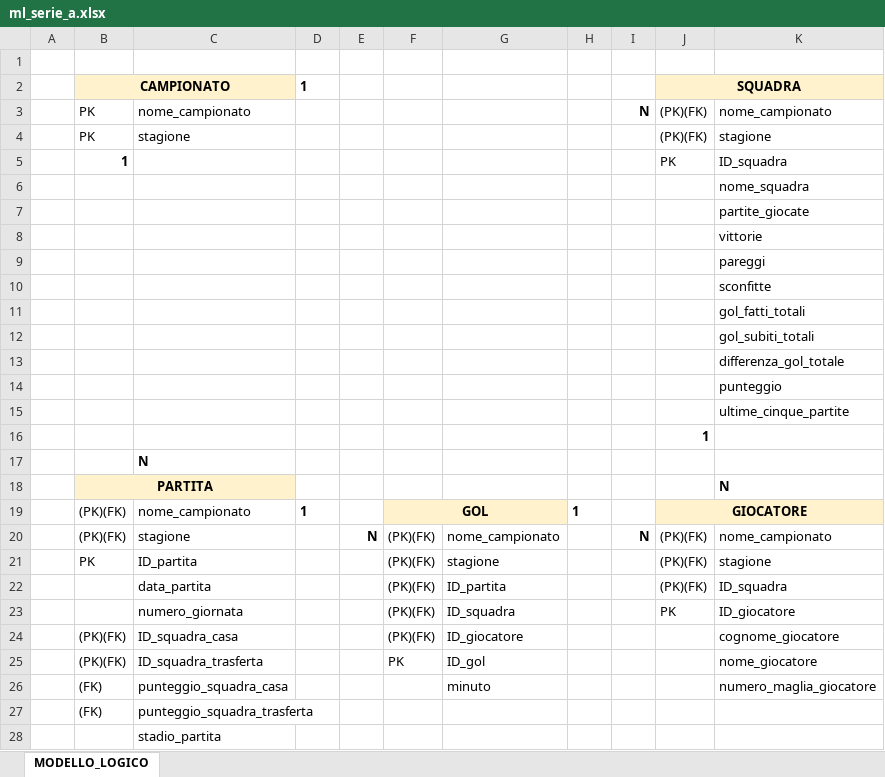
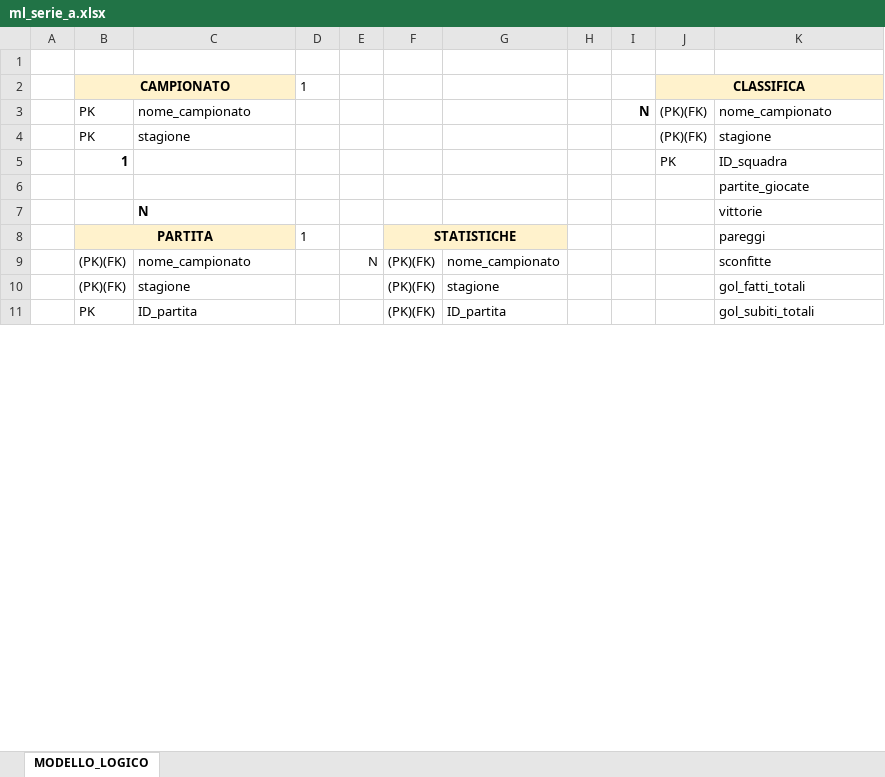
Before and after one commit to ggregman/DATABASE-FSD1, an Excel workbook: Serie_A/modello_logico/ml_serie_a.xlsx, sheet MODELLO_LOGICO, drawn as a sheet; only a part is shown; values as stored, in another font and other column widths than the file's, no borders; removed rows and columns are numbered as before the commit, all else as after; the diff covers the shown part only; the diff names each change by its address in the sheet, - before the commit and + after, or states it on an @@ line.

Commit message:
Ottimizzazione classifica e correzione ML

```diff
--- a/Serie_A/modello_logico/ml_serie_a.xlsx (sheet MODELLO_LOGICO)
+++ b/Serie_A/modello_logico/ml_serie_a.xlsx (sheet MODELLO_LOGICO)
-D2 bold: on
+D2 bold: off
-J2: SQUADRA
+J2: CLASSIFICA
-row 6:  |  |  |  |  |  |  |  |  |  | nome_squadra
-C7: (empty)
+C7: N
-row 9:  |  |  |  |  |  |  |  |  |  | pareggi
-row 10:  |  |  |  |  |  |  |  |  |  | sconfitte
-row 11:  |  |  |  |  |  |  |  |  |  | gol_fatti_totali
-row 12:  |  |  |  |  |  |  |  |  |  | gol_subiti_totali
-row 13:  |  |  |  |  |  |  |  |  |  | differenza_gol_totale
-row 14:  |  |  |  |  |  |  |  |  |  | punteggio
-row 15:  |  |  |  |  |  |  |  |  |  | ultime_cinque_partite
-row 16:  |  |  |  |  |  |  |  |  | 1
-row 17:  |  | N
-row 18:  | PARTITA |  |  |  |  |  |  |  |  | N
-row 19:  | (PK)(FK) | nome_campionato | 1 |  | GOL |  | 1 |  | GIOCATORE
+row 8:  | PARTITA |  | 1 |  | STATISTICHE |  |  |  |  | pareggi
-C9: stagione
+C9: nome_campionato
-E9 bold: on
+E9 bold: off
-I9: N
+I9: (empty)
-J9: (PK)(FK)
+J9: (empty)
-K9: nome_campionato
+K9: sconfitte
+row 10:  | (PK)(FK) | stagione |  |  | (PK)(FK) | stagione |  |  |  | gol_fatti_totali
-G11: stagione
+G11: ID_partita
-J11: (PK)(FK)
+J11: (empty)
-K11: stagione
+K11: gol_subiti_totali
-row 22:  |  | data_partita |  |  | (PK)(FK) | ID_partita |  |  | (PK)(FK) | ID_squadra
-row 23:  |  | numero_giornata |  |  | (PK)(FK) | ID_squadra |  |  | PK | ID_giocatore
-row 24:  | (PK)(FK) | ID_squadra_casa |  |  | (PK)(FK) | ID_giocatore |  |  |  | cognome_giocatore
-row 25:  | (PK)(FK) | ID_squadra_trasferta |  |  | PK | ID_gol |  |  |  | nome_giocatore
-row 26:  | (FK) | punteggio_squadra_casa |  |  |  | minuto |  |  |  | numero_maglia_giocatore
-row 27:  | (FK) | punteggio_squadra_trasferta
-row 28:  |  | stadio_partita
```
Also changed, not shown: 25 added rows, 22 removed rows and 4 edited cells elsewhere in this sheet, 3 other files.
